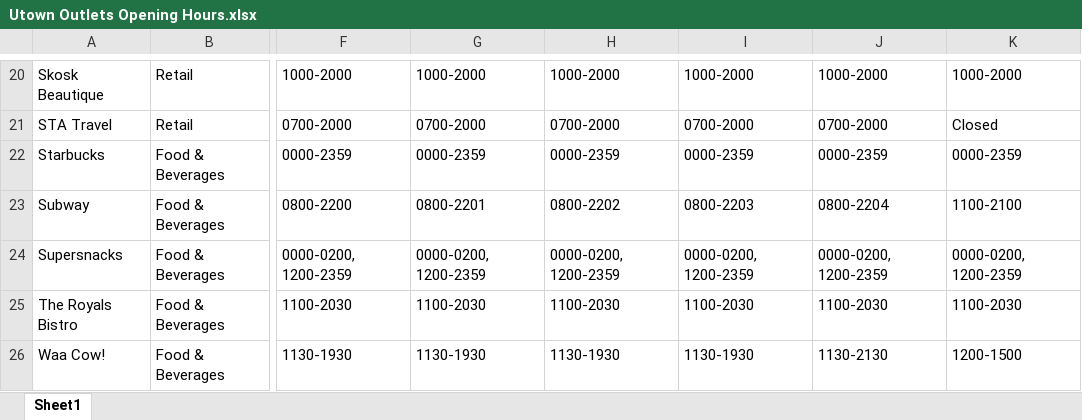
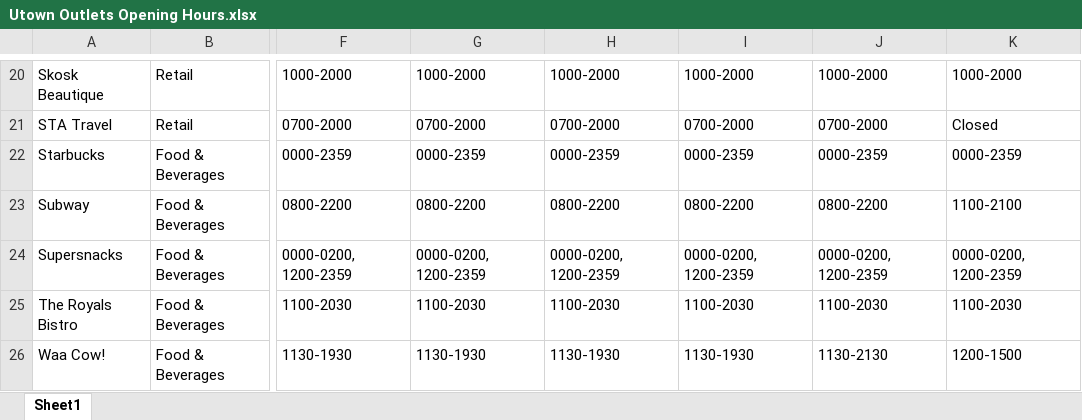
Before and after one commit to TanHaus/NUSUTownTeleBot, an Excel workbook: Utown Outlets Opening Hours.xlsx, sheet Sheet1, drawn as a sheet; only a part is shown, gaps mark what is left out; values as stored, in another font and other column widths than the file's, no borders; charts and pictures not drawn; the diff names each change by its address in the sheet, - before the commit and + after, or states it on an @@ line.

```diff
--- a/Utown Outlets Opening Hours.xlsx (sheet Sheet1)
+++ b/Utown Outlets Opening Hours.xlsx (sheet Sheet1)
-G23: 0800-2201
+G23: 0800-2200
-H23: 0800-2202
+H23: 0800-2200
-I23: 0800-2203
+I23: 0800-2200
-J23: 0800-2204
+J23: 0800-2200
```
Also changed, not shown: charts or pictures, 1 other file.
